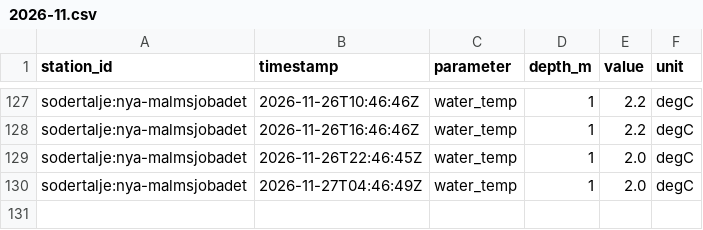
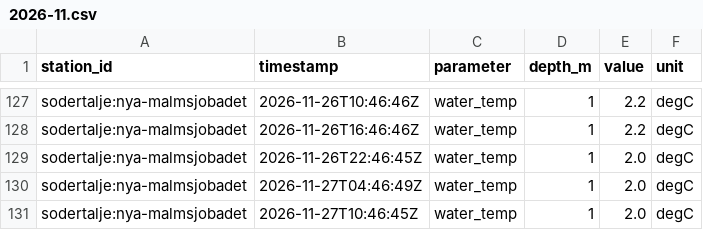
Before and after one commit to jpeka/sjoTemp, a CSV file: data/observations/sodertalje/2026-11.csv, drawn as a sheet; only a part is shown, gaps mark what is left out.

```diff
--- a/data/observations/sodertalje/2026-11.csv
+++ b/data/observations/sodertalje/2026-11.csv
@@ -130 +130,2 @@ sodertalje:nya-malmsjobadet,2026-11-26T22:46:45Z,water_temp,1,2.0,degC
 sodertalje:nya-malmsjobadet,2026-11-27T04:46:49Z,water_temp,1,2.0,degC
+sodertalje:nya-malmsjobadet,2026-11-27T10:46:45Z,water_temp,1,2.0,degC
```
Also changed, not shown: data/observations/bjarekraft/2026-11.csv, data/observations/karlskrona/2026-11.csv, 2 other files.
